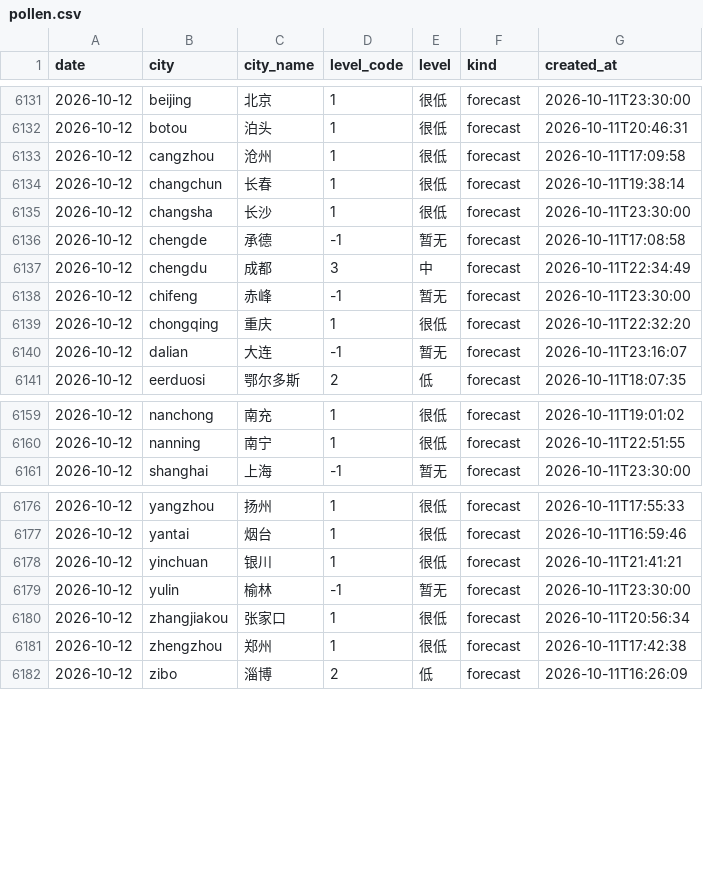
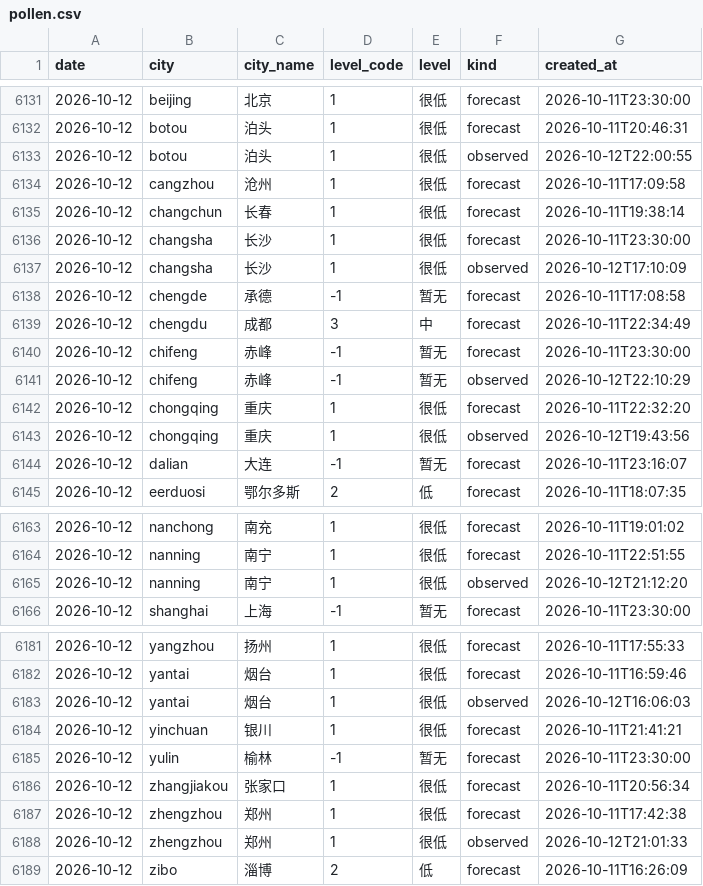
Before and after one commit to myysophia/pollen-sentinel, a CSV file: data/daily/pollen.csv, drawn as a sheet; only a part is shown, gaps mark what is left out; the diff covers the shown part only; the diff names each change by its address in the sheet, - before the commit and + after, or states it on an @@ line.

```diff
--- a/data/daily/pollen.csv
+++ b/data/daily/pollen.csv
+row 6133: 2026-10-12 | botou | 泊头 | 1 | 很低 | observed | 2026-10-12T22:00:55
+row 6137: 2026-10-12 | changsha | 长沙 | 1 | 很低 | observed | 2026-10-12T17:10:09
+row 6141: 2026-10-12 | chifeng | 赤峰 | -1 | 暂无 | observed | 2026-10-12T22:10:29
+row 6143: 2026-10-12 | chongqing | 重庆 | 1 | 很低 | observed | 2026-10-12T19:43:56
+row 6165: 2026-10-12 | nanning | 南宁 | 1 | 很低 | observed | 2026-10-12T21:12:20
+row 6183: 2026-10-12 | yantai | 烟台 | 1 | 很低 | observed | 2026-10-12T16:06:03
+row 6188: 2026-10-12 | zhengzhou | 郑州 | 1 | 很低 | observed | 2026-10-12T21:01:33
```
Also changed, not shown: 12 edited cells elsewhere in this file, data/daily/weather.csv, 32 other files.
